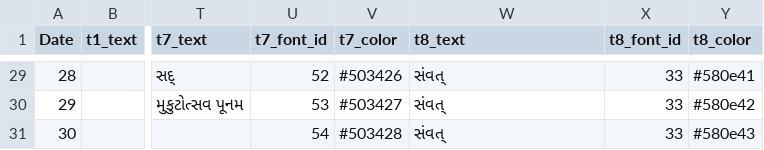
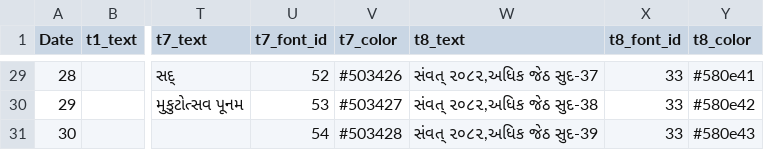
Before and after one commit to dipesh-source/Daily-Nirnay, a CSV file: data.csv, drawn as a sheet; only a part is shown, gaps mark what is left out; the diff covers the shown part only; the diff names each change by its address in the sheet, - before the commit and + after, or states it on an @@ line.

```diff
--- a/data.csv
+++ b/data.csv
-W29 (t8_text): સંવત્
+W29 (t8_text): સંવત્ ૨૦૮૨,અધિક જેઠ સુદ-37
-W30 (t8_text): સંવત્
+W30 (t8_text): સંવત્ ૨૦૮૨,અધિક જેઠ સુદ-38
-W31 (t8_text): સંવત્
+W31 (t8_text): સંવત્ ૨૦૮૨,અધિક જેઠ સુદ-39
```
Also changed, not shown: 27 edited cells elsewhere in this file, 1 other file.
